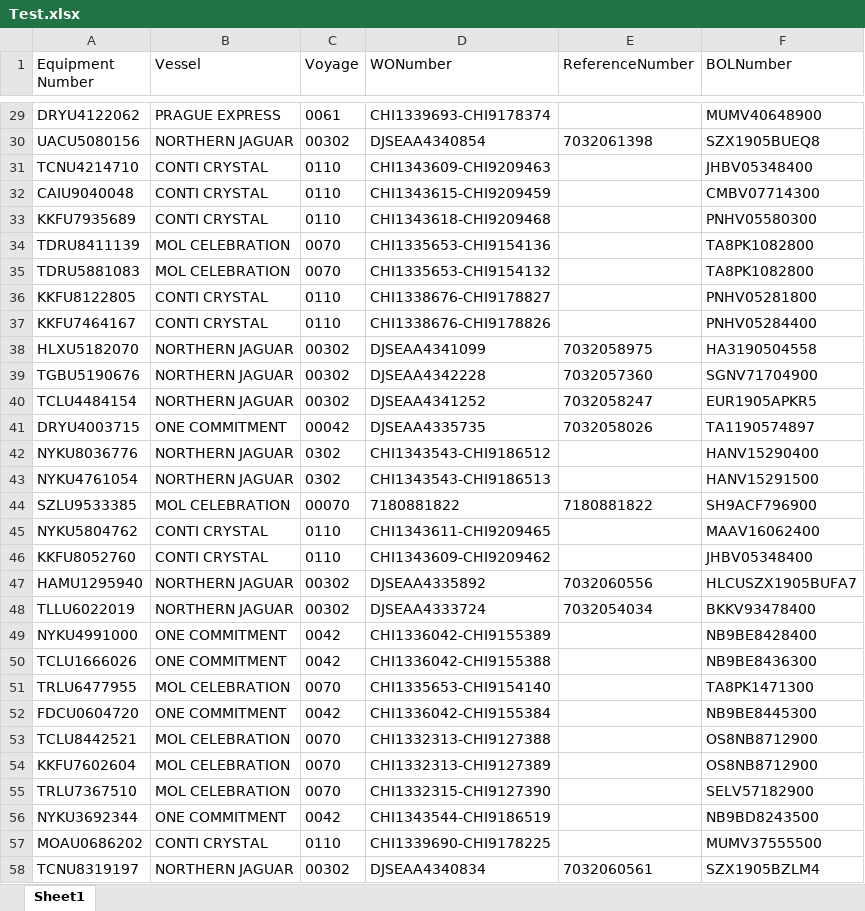
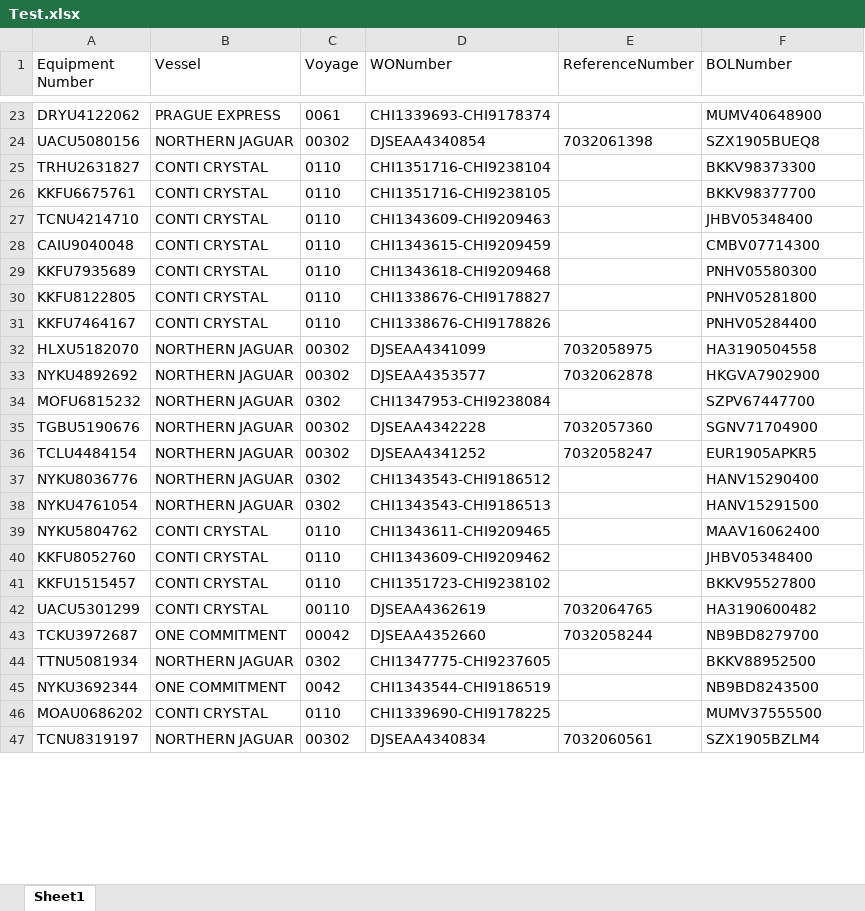
Before and after one commit to pvanausdeln/PortTerminalScraping, an Excel workbook: HuskyTAC/Test.xlsx, sheet Sheet1, drawn as a sheet; only a part is shown, gaps mark what is left out; values as stored, in another font and other column widths than the file's, no borders; removed rows and columns are numbered as before the commit, all else as after; the diff covers the shown part only; the diff names each change by its address in the sheet, - before the commit and + after, or states it on an @@ line.

```diff
--- a/HuskyTAC/Test.xlsx (sheet Sheet1)
+++ b/HuskyTAC/Test.xlsx (sheet Sheet1)
+row 25: TRHU2631827 | CONTI CRYSTAL | 0110 | CHI1351716-CHI9238104 |  | BKKV98373300
+row 26: KKFU6675761 | CONTI CRYSTAL | 0110 | CHI1351716-CHI9238105 |  | BKKV98377700
-row 34: TDRU8411139 | MOL CELEBRATION | 0070 | CHI1335653-CHI9154136 |  | TA8PK1082800
-row 35: TDRU5881083 | MOL CELEBRATION | 0070 | CHI1335653-CHI9154132 |  | TA8PK1082800
+row 33: NYKU4892692 | NORTHERN JAGUAR | 00302 | DJSEAA4353577 | 7032062878 | HKGVA7902900
+row 34: MOFU6815232 | NORTHERN JAGUAR | 0302 | CHI1347953-CHI9238084 |  | SZPV67447700
-row 41: DRYU4003715 | ONE COMMITMENT | 00042 | DJSEAA4335735 | 7032058026 | TA1190574897
-row 44: SZLU9533385 | MOL CELEBRATION | 00070 | 7180881822 | 7180881822 | SH9ACF796900
-row 47: HAMU1295940 | NORTHERN JAGUAR | 00302 | DJSEAA4335892 | 7032060556 | HLCUSZX1905BUFA7
-row 48: TLLU6022019 | NORTHERN JAGUAR | 00302 | DJSEAA4333724 | 7032054034 | BKKV93478400
-row 49: NYKU4991000 | ONE COMMITMENT | 0042 | CHI1336042-CHI9155389 |  | NB9BE8428400
-row 50: TCLU1666026 | ONE COMMITMENT | 0042 | CHI1336042-CHI9155388 |  | NB9BE8436300
-row 51: TRLU6477955 | MOL CELEBRATION | 0070 | CHI1335653-CHI9154140 |  | TA8PK1471300
-row 52: FDCU0604720 | ONE COMMITMENT | 0042 | CHI1336042-CHI9155384 |  | NB9BE8445300
-row 53: TCLU8442521 | MOL CELEBRATION | 0070 | CHI1332313-CHI9127388 |  | OS8NB8712900
-row 54: KKFU7602604 | MOL CELEBRATION | 0070 | CHI1332313-CHI9127389 |  | OS8NB8712900
-row 55: TRLU7367510 | MOL CELEBRATION | 0070 | CHI1332315-CHI9127390 |  | SELV57182900
+row 41: KKFU1515457 | CONTI CRYSTAL | 0110 | CHI1351723-CHI9238102 |  | BKKV95527800
+row 42: UACU5301299 | CONTI CRYSTAL | 00110 | DJSEAA4362619 | 7032064765 | HA3190600482
+row 43: TCKU3972687 | ONE COMMITMENT | 00042 | DJSEAA4352660 | 7032058244 | NB9BD8279700
+row 44: TTNU5081934 | NORTHERN JAGUAR | 0302 | CHI1347775-CHI9237605 |  | BKKV88952500
```
Also changed, not shown: 47 added rows, 30 removed rows and 15 edited cells elsewhere in this sheet, NCT/Test.xlsx, TPLA/Test.xlsx, 12 other files.
